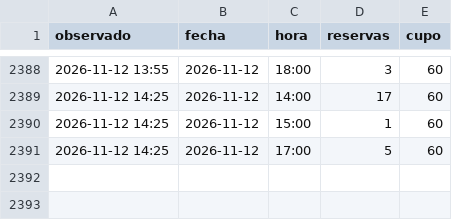
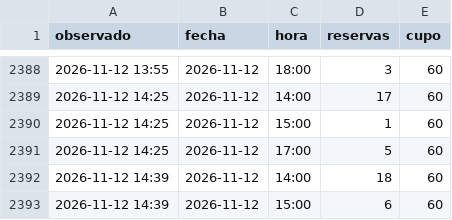
Before and after one commit to Gremiger/zoom-turnos, a CSV file: data/observaciones.csv, drawn as a sheet; only a part is shown, gaps mark what is left out.

```diff
--- a/data/observaciones.csv
+++ b/data/observaciones.csv
@@ -2391 +2391,3 @@ observado,fecha,hora,reservas,cupo
 2026-11-12 14:25,2026-11-12,17:00,5,60
+2026-11-12 14:39,2026-11-12,14:00,18,60
+2026-11-12 14:39,2026-11-12,15:00,6,60
```
Also changed, not shown: 1 other file.
